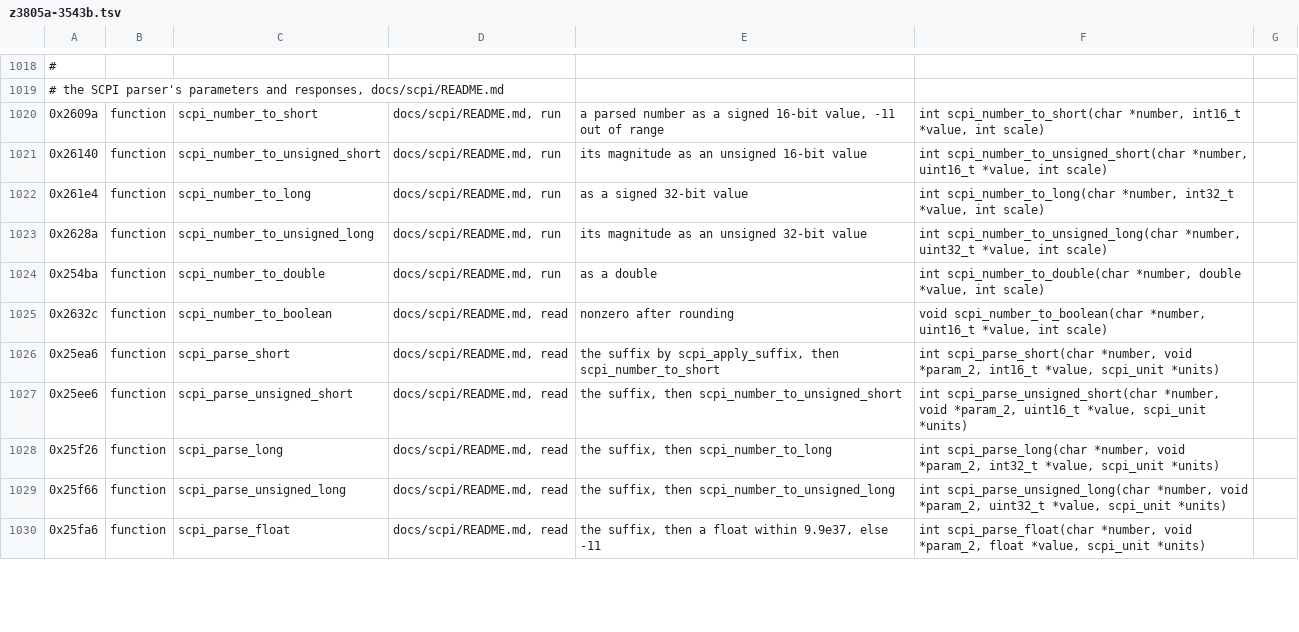
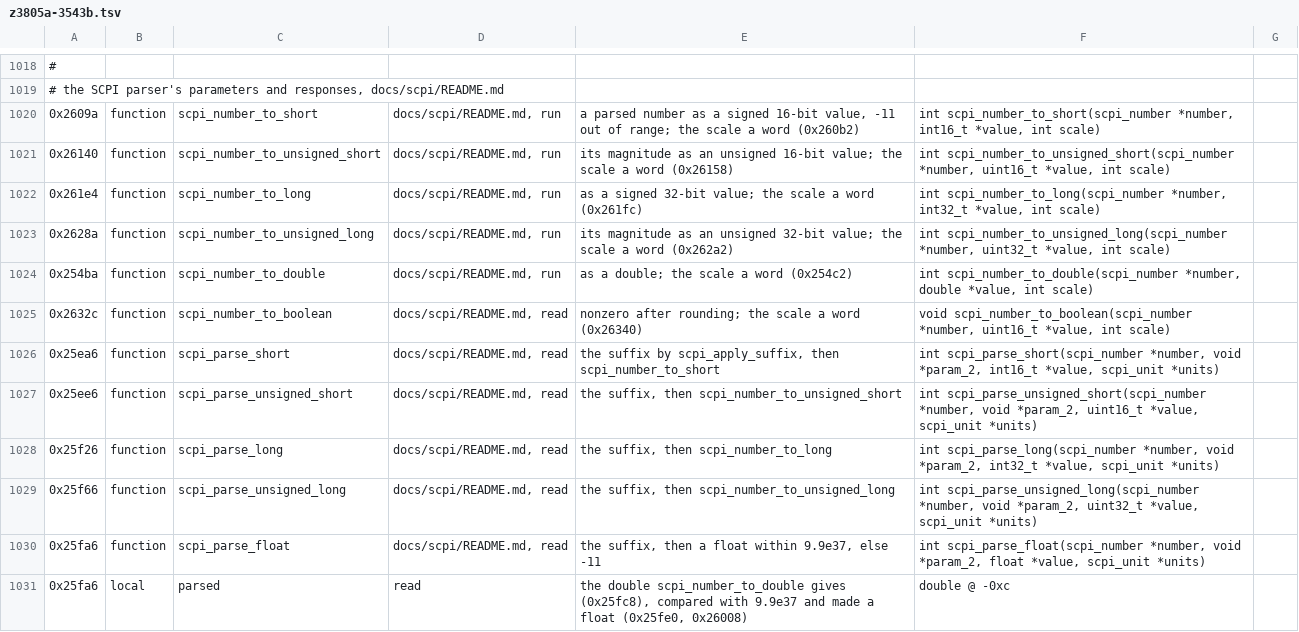
Before and after one commit to charlieh0tel/smartclock, a TSV file: tools/ghidra/names/z3805a-3543b.tsv, drawn as a sheet; only a part is shown, gaps mark what is left out; the diff covers the shown part only; the diff names each change by its address in the sheet, - before the commit and + after, or states it on an @@ line.

Commit message:
Type the SCPI lexer's number, token and port, and check the new layouts
scpi_number, scpi_token and scpi_port give the lexer, the converters and
the formatters their records; shorts passed in long slots are ints, the
status system's bits likewise.  check-layout.c checks the new types and
follows the GPT's word registers and the snapshot's satellite sets.

```diff
--- a/tools/ghidra/names/z3805a-3543b.tsv
+++ b/tools/ghidra/names/z3805a-3543b.tsv
-E1020: …out of range
+E1020: …out of range; the scale a word (0x260b2)
-F1020: int scpi_number_to_short(char *number, int16_t…
+F1020: int scpi_number_to_short(scpi_number *number, int16_t…
-E1021: …unsigned 16-bit value
+E1021: …unsigned 16-bit value; the scale a word (0x26158)
-F1021: int scpi_number_to_unsigned_short(char *number, uint16_t…
+F1021: int scpi_number_to_unsigned_short(scpi_number *number, uint16_t…
-E1022: as a signed 32-bit value
+E1022: as a signed 32-bit value; the scale a word (0x261fc)
-F1022: int scpi_number_to_long(char *number, int32_t…
+F1022: int scpi_number_to_long(scpi_number *number, int32_t…
-E1023: …unsigned 32-bit value
+E1023: …unsigned 32-bit value; the scale a word (0x262a2)
-F1023: int scpi_number_to_unsigned_long(char *number, uint32_t…
+F1023: int scpi_number_to_unsigned_long(scpi_number *number, uint32_t…
-E1024: as a double
+E1024: as a double; the scale a word (0x254c2)
-F1024: int scpi_number_to_double(char *number, double…
+F1024: int scpi_number_to_double(scpi_number *number, double…
-E1025: nonzero after rounding
+E1025: nonzero after rounding; the scale a word (0x26340)
-F1025: void scpi_number_to_boolean(char *number, uint16_t…
+F1025: void scpi_number_to_boolean(scpi_number *number, uint16_t…
-F1026: int scpi_parse_short(char *number, void…
+F1026: int scpi_parse_short(scpi_number *number, void…
-F1027: int scpi_parse_unsigned_short(char *number, void…
+F1027: int scpi_parse_unsigned_short(scpi_number *number, void…
-F1028: int scpi_parse_long(char *number, void…
+F1028: int scpi_parse_long(scpi_number *number, void…
-F1029: int scpi_parse_unsigned_long(char *number, void…
+F1029: int scpi_parse_unsigned_long(scpi_number *number, void…
-F1030: int scpi_parse_float(char *number, void…
+F1030: int scpi_parse_float(scpi_number *number, void…
+row 1031: 0x25fa6 | local | parsed | read | the double scpi_number_to_double gives (0x25fc8), compared with 9.9e37 and made a float (0x25fe0, 0x26008) | double @ -0xc
```
Also changed, not shown: 1 added row and 50 edited cells elsewhere in this file, 6 other files.
